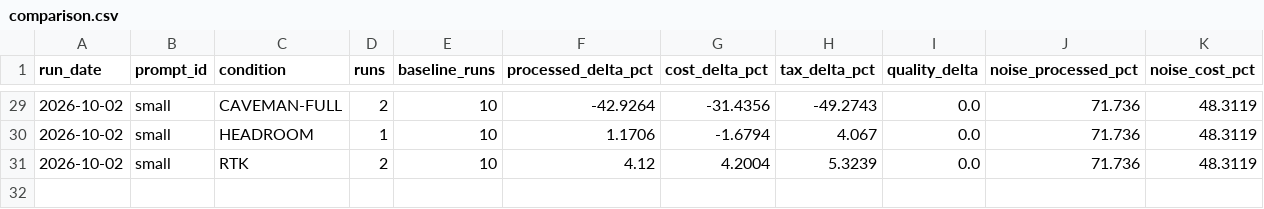
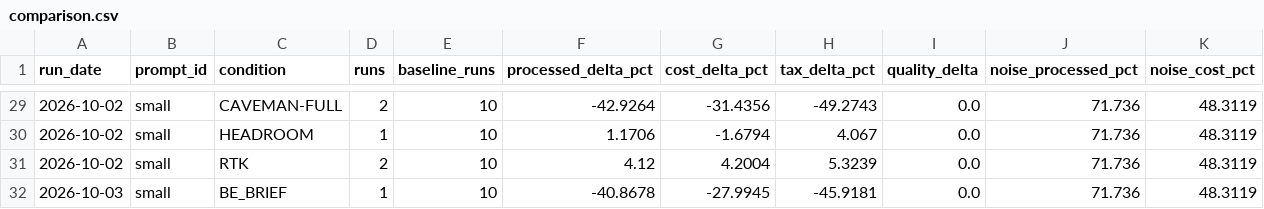
Before and after one commit to YangJunMan/claude-code-token-savings-benchmark, a CSV file: data/comparison.csv, drawn as a sheet; only a part is shown, gaps mark what is left out.

```diff
--- a/data/comparison.csv
+++ b/data/comparison.csv
@@ -31 +31,2 @@ run_date,prompt_id,condition,runs,baseline_runs,processed_delta_pct,cost_delta_p
 2026-10-02,small,RTK,2,10,4.12,4.2004,5.3239,0.0,71.736,48.3119
+2026-10-03,small,BE_BRIEF,1,10,-40.8678,-27.9945,-45.9181,0.0,71.736,48.3119
```
Also changed, not shown: data/activity-log.csv, data/run-summary.csv, 2 other files.
